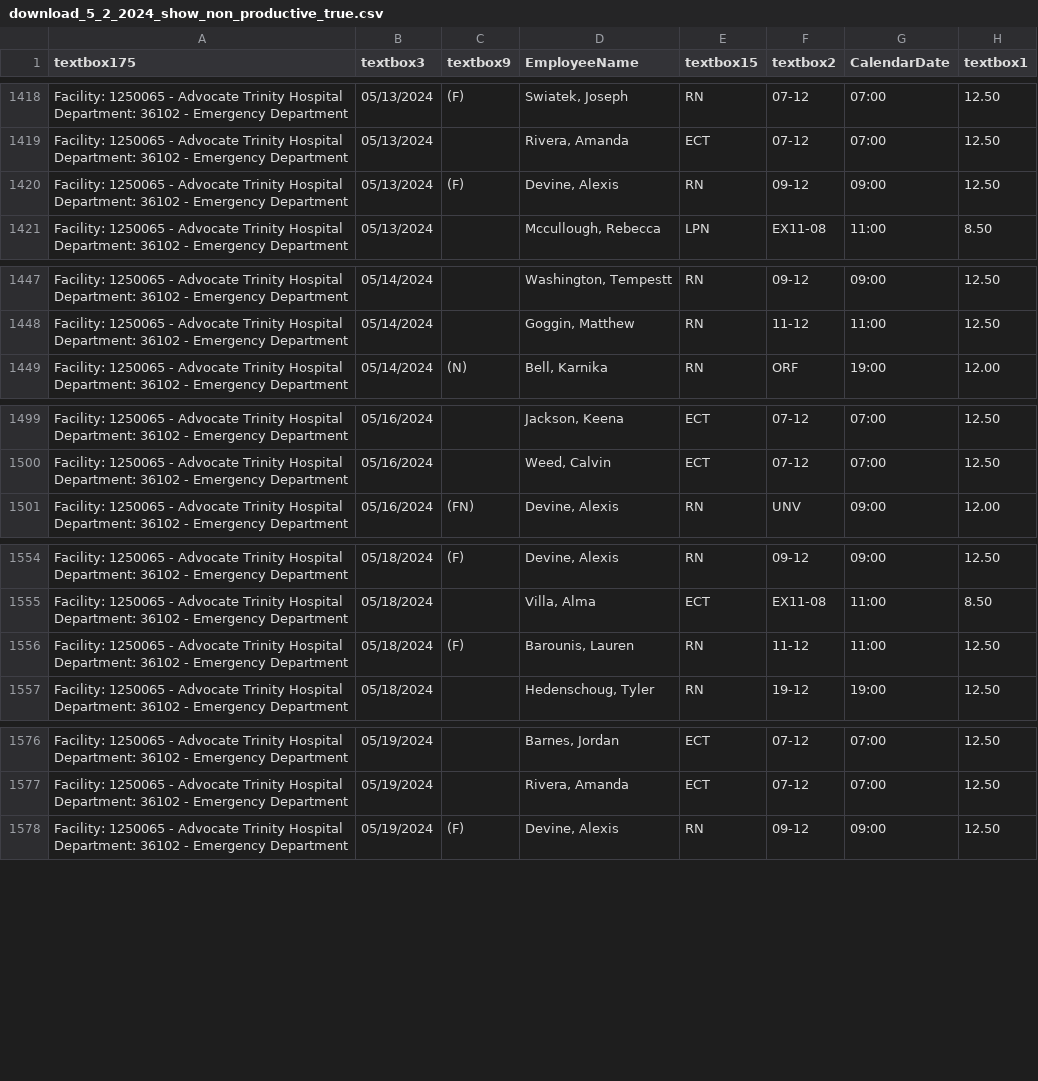
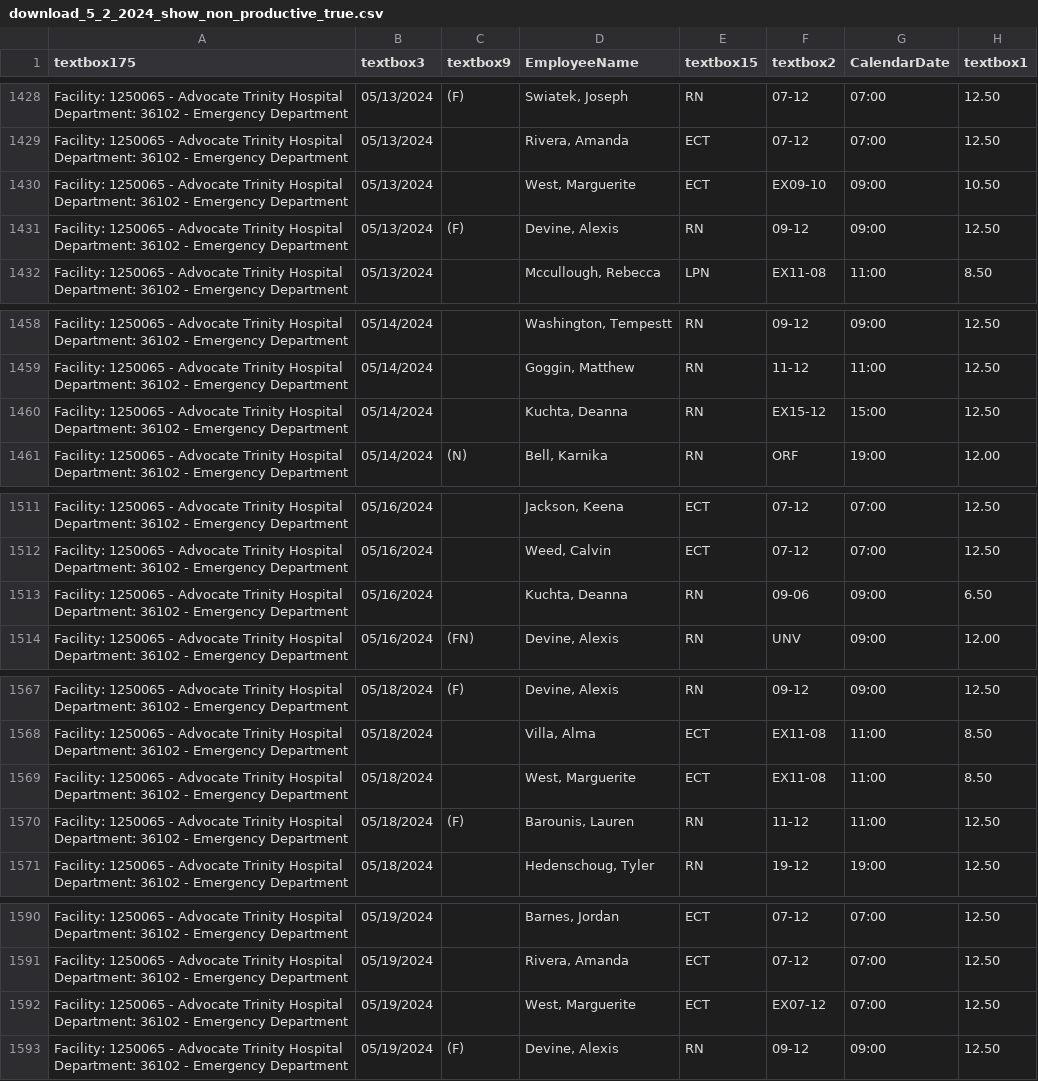
Before and after one commit to goggin13/wrestling-stats, a CSV file: advocate_data/csv/download_5_2_2024_show_non_productive_true.csv, drawn as a sheet; only a part is shown, gaps mark what is left out; the diff covers the shown part only.

Commit message:
updated advocate data

```diff
--- a/advocate_data/csv/download_5_2_2024_show_non_productive_true.csv
+++ b/advocate_data/csv/download_5_2_2024_show_non_productive_true.csv
@@ -1419,2 +1429,3 @@ Facility:  1250065 - Advocate Trinity Hospital   Department:  36102 - Emergency
 Facility:  1250065 - Advocate Trinity Hospital   Department:  36102 - Emergency Department   ,05/13/2024,,"Rivera, Amanda",ECT,07-12,07:00,12.50
+Facility:  1250065 - Advocate Trinity Hospital   Department:  36102 - Emergency Department   ,05/13/2024,,"West, Marguerite",ECT,EX09-10,09:00,10.50
 Facility:  1250065 - Advocate Trinity Hospital   Department:  36102 - Emergency Department   ,05/13/2024,(F),"Devine, Alexis",RN,09-12,09:00,12.50
@@ -1448,2 +1459,3 @@ Facility:  1250065 - Advocate Trinity Hospital   Department:  36102 - Emergency
 Facility:  1250065 - Advocate Trinity Hospital   Department:  36102 - Emergency Department   ,05/14/2024,,"Goggin, Matthew",RN,11-12,11:00,12.50
+Facility:  1250065 - Advocate Trinity Hospital   Department:  36102 - Emergency Department   ,05/14/2024,,"Kuchta, Deanna",RN,EX15-12,15:00,12.50
 Facility:  1250065 - Advocate Trinity Hospital   Department:  36102 - Emergency Department   ,05/14/2024,(N),"Bell, Karnika",RN,ORF,19:00,12.00
@@ -1500,2 +1512,3 @@ Facility:  1250065 - Advocate Trinity Hospital   Department:  36102 - Emergency
 Facility:  1250065 - Advocate Trinity Hospital   Department:  36102 - Emergency Department   ,05/16/2024,,"Weed, Calvin",ECT,07-12,07:00,12.50
+Facility:  1250065 - Advocate Trinity Hospital   Department:  36102 - Emergency Department   ,05/16/2024,,"Kuchta, Deanna",RN,09-06,09:00,6.50
 Facility:  1250065 - Advocate Trinity Hospital   Department:  36102 - Emergency Department   ,05/16/2024,(FN),"Devine, Alexis",RN,UNV,09:00,12.00
@@ -1555,2 +1568,3 @@ Facility:  1250065 - Advocate Trinity Hospital   Department:  36102 - Emergency
 Facility:  1250065 - Advocate Trinity Hospital   Department:  36102 - Emergency Department   ,05/18/2024,,"Villa, Alma",ECT,EX11-08,11:00,8.50
+Facility:  1250065 - Advocate Trinity Hospital   Department:  36102 - Emergency Department   ,05/18/2024,,"West, Marguerite",ECT,EX11-08,11:00,8.50
 Facility:  1250065 - Advocate Trinity Hospital   Department:  36102 - Emergency Department   ,05/18/2024,(F),"Barounis, Lauren",RN,11-12,11:00,12.50
@@ -1577,2 +1591,3 @@ Facility:  1250065 - Advocate Trinity Hospital   Department:  36102 - Emergency
 Facility:  1250065 - Advocate Trinity Hospital   Department:  36102 - Emergency Department   ,05/19/2024,,"Rivera, Amanda",ECT,07-12,07:00,12.50
+Facility:  1250065 - Advocate Trinity Hospital   Department:  36102 - Emergency Department   ,05/19/2024,,"West, Marguerite",ECT,EX07-12,07:00,12.50
 Facility:  1250065 - Advocate Trinity Hospital   Department:  36102 - Emergency Department   ,05/19/2024,(F),"Devine, Alexis",RN,09-12,09:00,12.50
```
Also changed, not shown: 21 added rows, 1 removed row and 2 edited cells elsewhere in this file, advocate_data/csv/download_5_2_2024_show_non_productive_false.csv, 1 other file.
